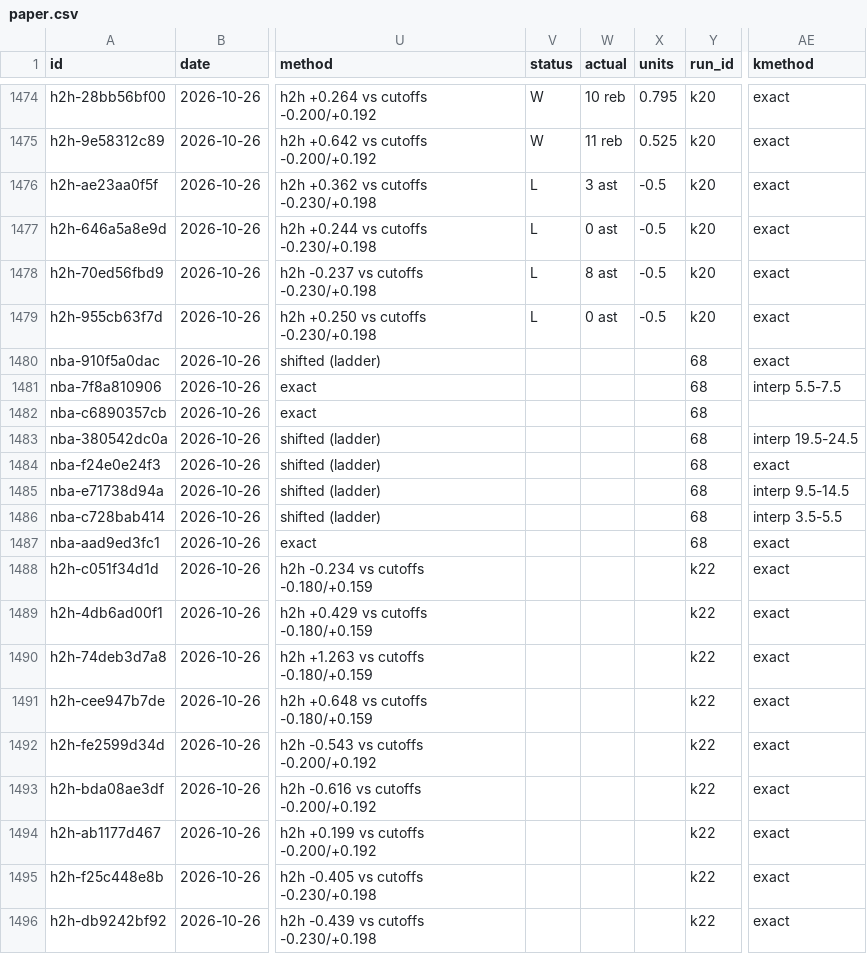
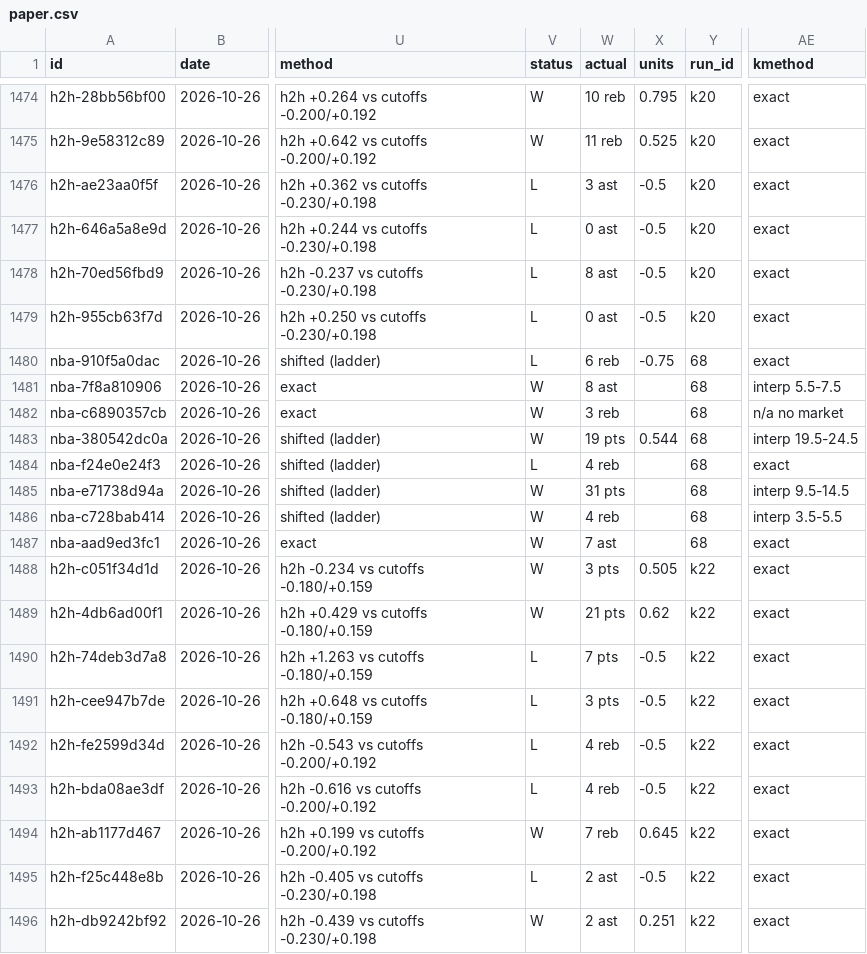
Before and after one commit to grahambirch99/closing-line-club, a CSV file: data/nba/paper.csv, drawn as a sheet; only a part is shown, gaps mark what is left out; the diff covers the shown part only; the diff names each change by its address in the sheet, - before the commit and + after, or states it on an @@ line.

Commit message:
nba paper graded 2026-10-27T05:21Z

```diff
--- a/data/nba/paper.csv
+++ b/data/nba/paper.csv
-V1480 (status): (empty)
+V1480 (status): L
-W1480 (actual): (empty)
+W1480 (actual): 6 reb
-X1480 (units): (empty)
+X1480 (units): -0.75
-V1481:V1483 (status): (empty)
+V1481:V1483 (status): W
-W1481 (actual): (empty)
+W1481 (actual): 8 ast
-W1482 (actual): (empty)
+W1482 (actual): 3 reb
-AE1482 (kmethod): (empty)
+AE1482 (kmethod): n/a no market
-W1483 (actual): (empty)
+W1483 (actual): 19 pts
-X1483 (units): (empty)
+X1483 (units): 0.544
-V1484 (status): (empty)
+V1484 (status): L
-W1484 (actual): (empty)
+W1484 (actual): 4 reb
-V1485:V1489 (status): (empty)
+V1485:V1489 (status): W
-W1485 (actual): (empty)
+W1485 (actual): 31 pts
-W1486 (actual): (empty)
+W1486 (actual): 4 reb
-W1487 (actual): (empty)
+W1487 (actual): 7 ast
-W1488 (actual): (empty)
+W1488 (actual): 3 pts
-X1488 (units): (empty)
+X1488 (units): 0.505
-W1489 (actual): (empty)
+W1489 (actual): 21 pts
-X1489 (units): (empty)
+X1489 (units): 0.62
-V1490:V1493 (status): (empty)
+V1490:V1493 (status): L
-W1490 (actual): (empty)
+W1490 (actual): 7 pts
-X1490:X1493 (units): (empty)
+X1490:X1493 (units): -0.5
-W1491 (actual): (empty)
+W1491 (actual): 3 pts
-W1492:W1493 (actual): (empty)
+W1492:W1493 (actual): 4 reb
-V1494 (status): (empty)
+V1494 (status): W
-W1494 (actual): (empty)
+W1494 (actual): 7 reb
-X1494 (units): (empty)
+X1494 (units): 0.645
-V1495 (status): (empty)
+V1495 (status): L
-W1495:W1496 (actual): (empty)
+W1495:W1496 (actual): 2 ast
-X1495 (units): (empty)
+X1495 (units): -0.5
-V1496 (status): (empty)
+V1496 (status): W
-X1496 (units): (empty)
+X1496 (units): 0.251
```
Also changed, not shown: 21 edited cells elsewhere in this file, 1 other file.
